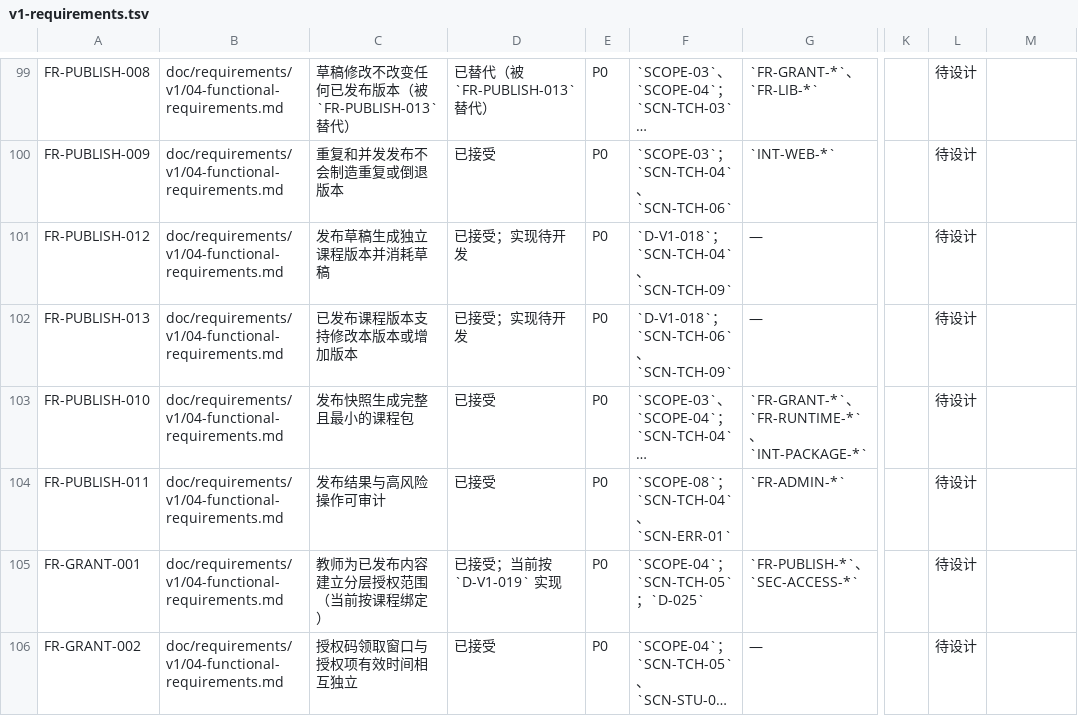
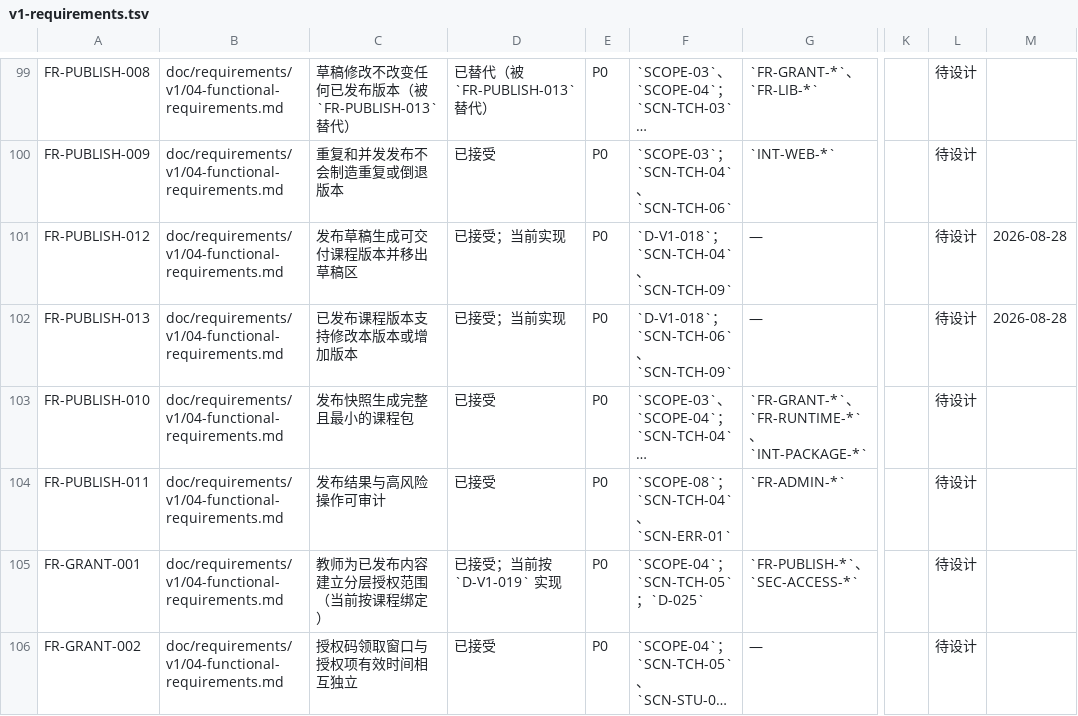
Before and after one commit to xiaobaiworld/lessonpilot, a TSV file: doc/traceability/v1-requirements.tsv, drawn as a sheet; only a part is shown, gaps mark what is left out; long unchanged cells end in …; the diff covers the shown part only; the diff names each change by its address in the sheet, - before the commit and + after, or states it on an @@ line.

```diff
--- a/doc/traceability/v1-requirements.tsv
+++ b/doc/traceability/v1-requirements.tsv
-C101: 发布草稿生成独立课程版本并消耗草稿
+C101: 发布草稿生成可交付课程版本并移出草稿区
-D101:D102: 已接受；实现待开发
+D101:D102: 已接受；当前实现
-M101:M102: (empty)
+M101:M102: 2026-08-28
```
Also changed, not shown: 1 added row and 10 edited cells elsewhere in this file, 8 other files.
